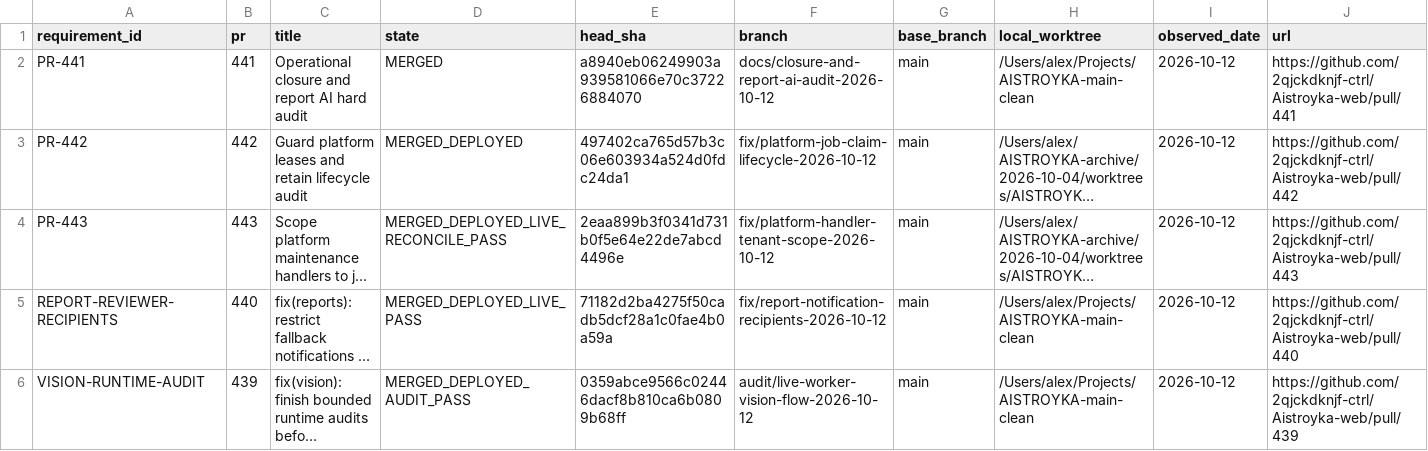
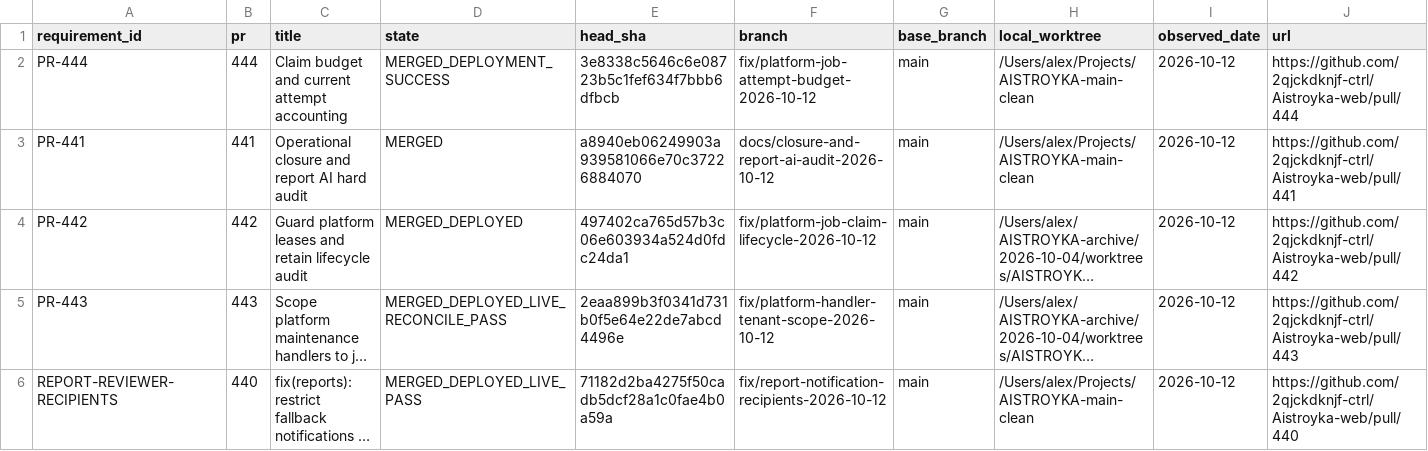
Before and after one commit to 2qjckdknjf-ctrl/Aistroyka-web, a CSV file: docs/tasks/ACTIVE_WORK_REGISTRY.csv, drawn as a sheet; only a part is shown; the shorter side is filled out with more unchanged rows; long unchanged cells end in …; rows hold the shown columns only; the diff names each change by its address in the sheet, - before the commit and + after, or states it on an @@ line.

Commit message:
fix(jobs): recover only expired repeatable maintenance claims

```diff
--- a/docs/tasks/ACTIVE_WORK_REGISTRY.csv
+++ b/docs/tasks/ACTIVE_WORK_REGISTRY.csv
+row 2: PR-444 | 444 | Claim budget and current attempt accounting | MERGED_DEPLOYMENT_SUCCESS | 3e8338c5646c6e08723b5c1fef634f7bbb6dfbcb | fix/platform-job-attempt-budget-2026-10-12 | main | /Users/alex/Projects/AISTROYKA-main-clean | 2026-10-12 | https://github.com/2qjckdknjf-ctrl/Aistroyka-web/pull/444
```
Also changed, not shown: 12 other files.
